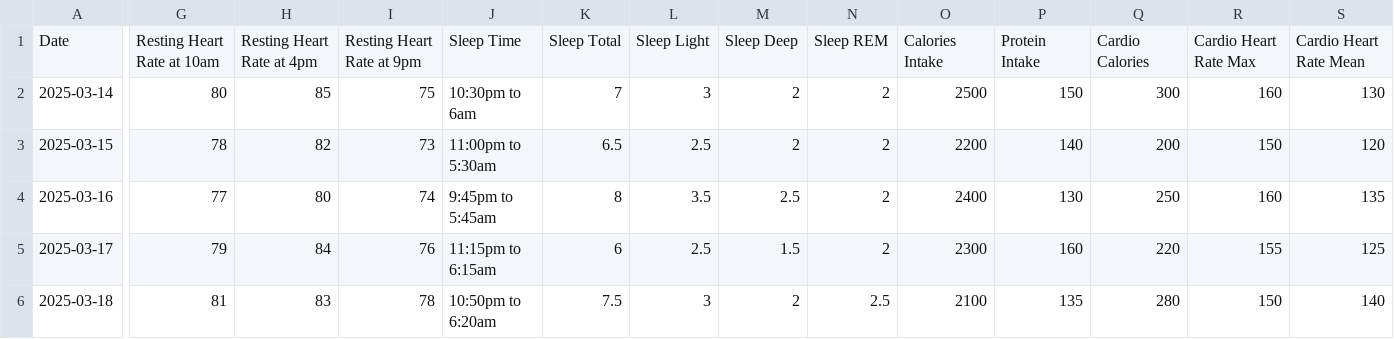
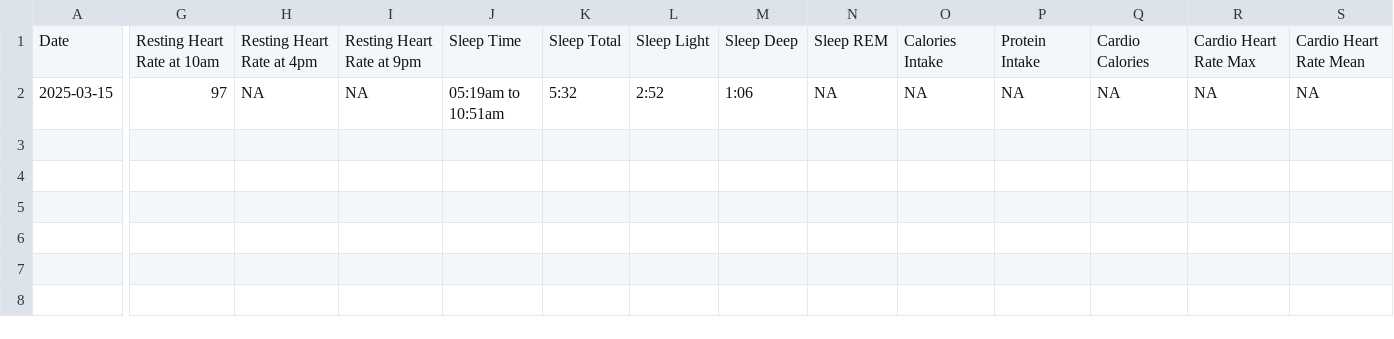
Before and after one commit to rishabht4/track-it-all, a CSV file: data.csv, drawn as a sheet; only a part is shown, gaps mark what is left out; removed rows and columns are numbered as before the commit, all else as after; rows hold the shown columns only; the diff names each change by its address in the sheet, - before the commit and + after, or states it on an @@ line.

```diff
--- a/data.csv
+++ b/data.csv
-row 2: 2025-03-14 | 80 | 85 | 75 | 10:30pm to 6am | 7 | 3 | 2 | 2 | 2500 | 150 | 300 | 160 | 130
-G2: 78
+G2: 97
-H2: 82
+H2: NA
-I2: 73
+I2: NA
-J2: 11:00pm to 5:30am
+J2: 05:19am to 10:51am
-K2: 6.5
+K2: 5:32
-L2: 2.5
+L2: 2:52
-M2: 2
+M2: 1:06
-N2: 2
+N2: NA
-O2: 2200
+O2: NA
-P2: 140
+P2: NA
-Q2: 200
+Q2: NA
-R2: 150
+R2: NA
-S2: 120
+S2: NA
-row 4: 2025-03-16 | 77 | 80 | 74 | 9:45pm to 5:45am | 8 | 3.5 | 2.5 | 2 | 2400 | 130 | 250 | 160 | 135
-row 5: 2025-03-17 | 79 | 84 | 76 | 11:15pm to 6:15am | 6 | 2.5 | 1.5 | 2 | 2300 | 160 | 220 | 155 | 125
-row 6: 2025-03-18 | 81 | 83 | 78 | 10:50pm to 6:20am | 7.5 | 3 | 2 | 2.5 | 2100 | 135 | 280 | 150 | 140
```
Also changed, not shown: 3 other files.
